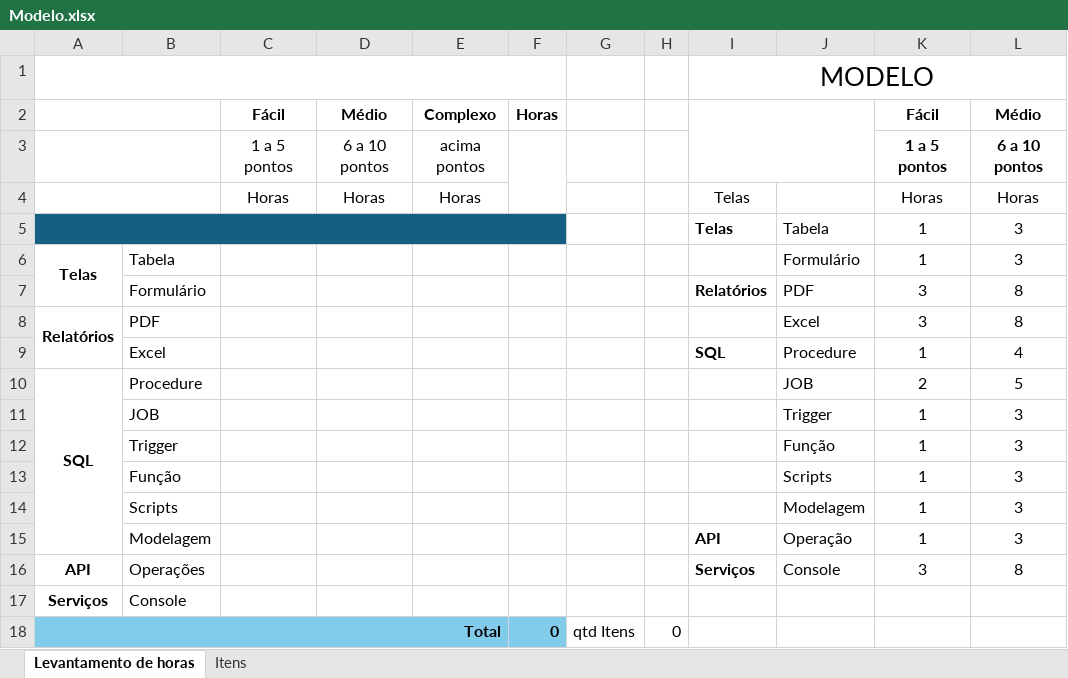
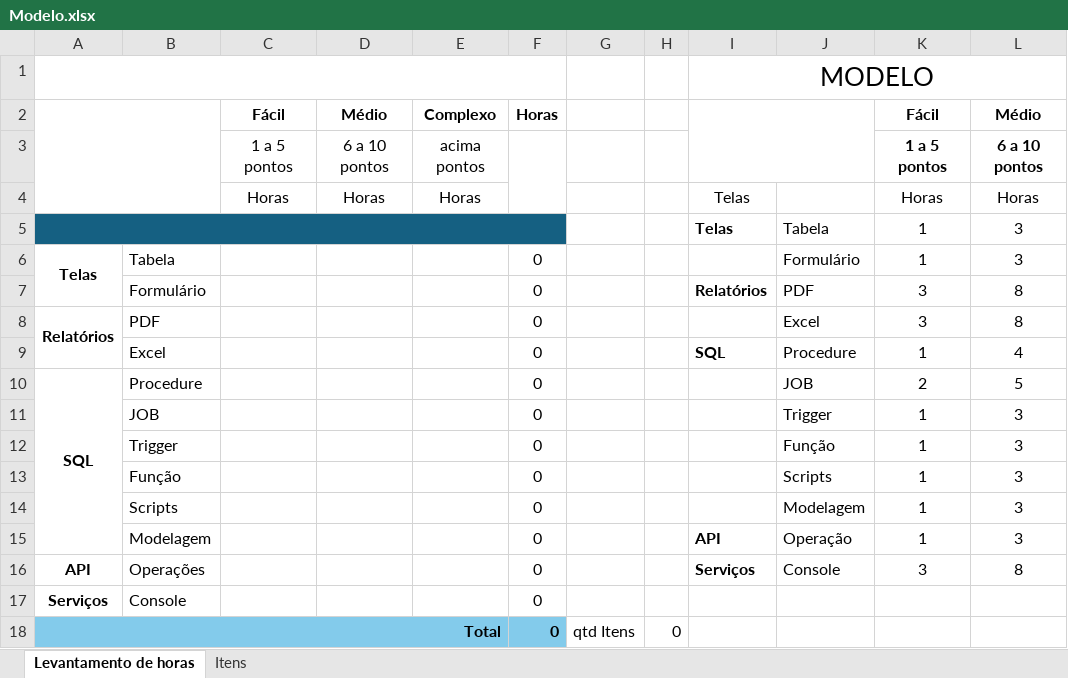
Before and after one commit to rafaelmorais-smn/Levantoso, an Excel workbook: Excel/Modelo.xlsx, sheet Levantamento de horas, drawn as a sheet; only a part is shown; values as stored, in another font and other column widths than the file's, no borders; the diff names each change by its address in the sheet, - before the commit and + after, or states it on an @@ line.

Commit message:
criacao-formulario - Desenvolvendo geração do excel

```diff
--- a/Excel/Modelo.xlsx (sheet Levantamento de horas)
+++ b/Excel/Modelo.xlsx (sheet Levantamento de horas)
-A2:B2 merged
+A2:B4 merged
-A3:B3 merged
-A4:B4 merged
-F6:F17: (empty)
+F6:F17: 0
```
Also changed, not shown: 5 other files.
